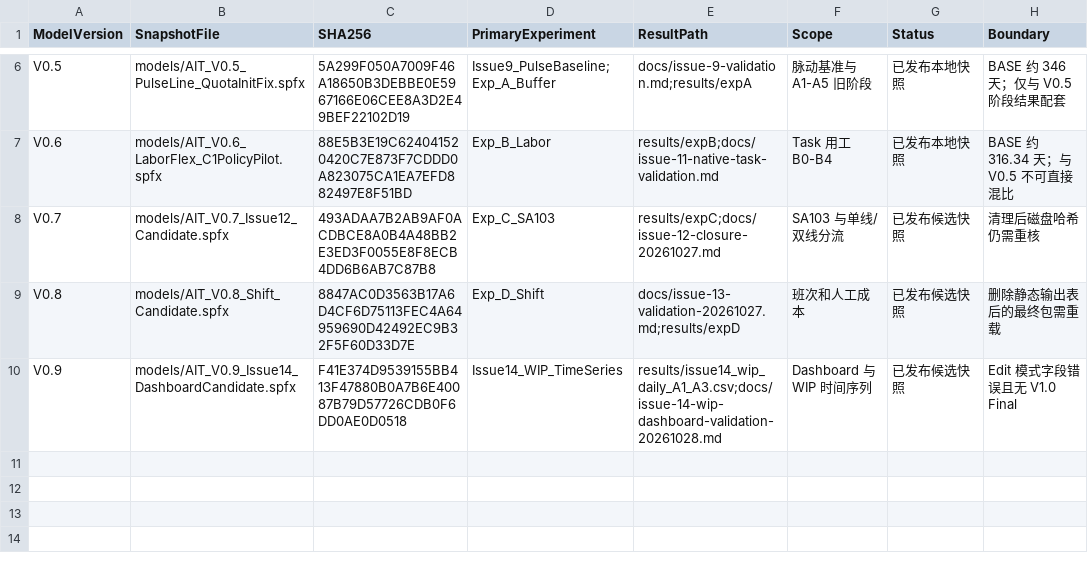
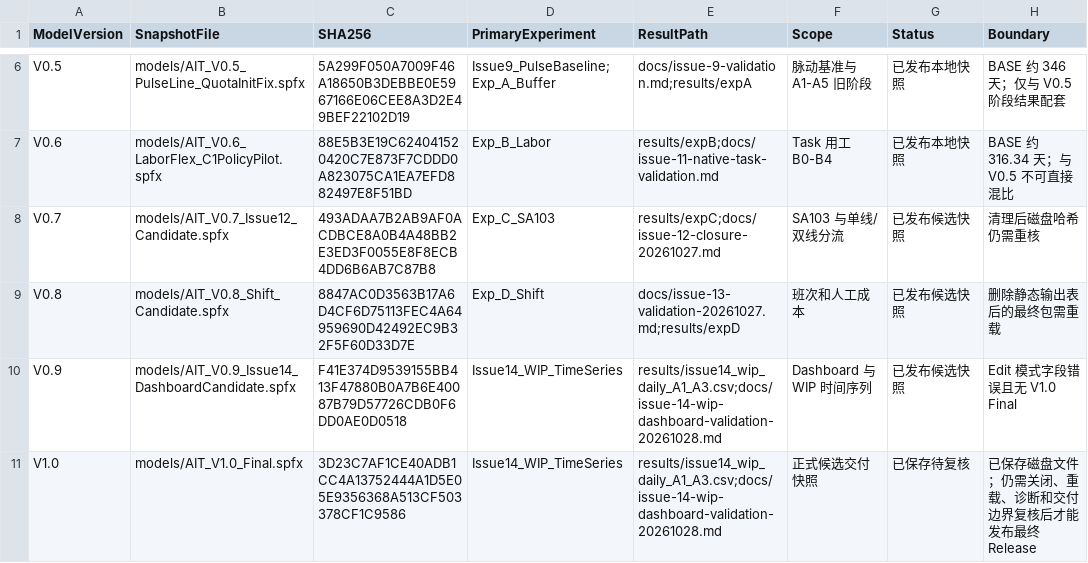
Before and after one commit to wyfchina/Simio_AIT_Model, a CSV file: docs/model-version-map.csv, drawn as a sheet; only a part is shown, gaps mark what is left out; the diff names each change by its address in the sheet, - before the commit and + after, or states it on an @@ line.

Commit message:
models: add saved V1.0 final snapshot

```diff
--- a/docs/model-version-map.csv
+++ b/docs/model-version-map.csv
+row 11: V1.0 | models/AIT_V1.0_Final.spfx | 3D23C7AF1CE40ADB1CC4A13752444A1D5E05E9356368A513CF503378CF1C9586 | Issue14_WIP_TimeSeries | results/issue14_wip_daily_A1_A3.csv;docs/issue-14-wip-dashboard-validation-20261028.md | 正式候选交付快照 | 已保存待复核 | 已保存磁盘文件；仍需关闭、重载、诊断和交付边界复核后才能发布最终 Release
```
Also changed, not shown: 5 other files.
